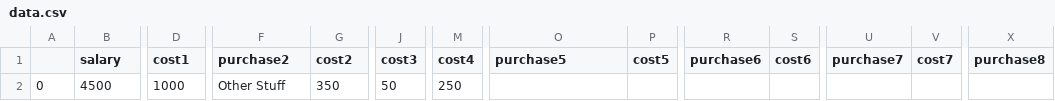
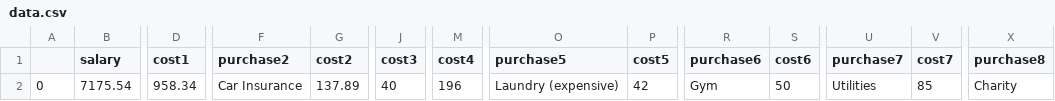
Before and after one commit to Peter-32/24_nonessential_budget_tracker, a CSV file: data.csv, drawn as a sheet; only a part is shown, gaps mark what is left out; the diff covers the shown part only; the diff names each change by its address in the sheet, - before the commit and + after, or states it on an @@ line.

```diff
--- a/data.csv
+++ b/data.csv
-B2 (salary): 4500
+B2 (salary): 7175.54
-D2 (cost1): 1000
+D2 (cost1): 958.34
-F2 (purchase2): Other Stuff
+F2 (purchase2): Car Insurance
-G2 (cost2): 350
+G2 (cost2): 137.89
-J2 (cost3): 50
+J2 (cost3): 40
-M2 (cost4): 250
+M2 (cost4): 196
-O2 (purchase5): (empty)
+O2 (purchase5): Laundry (expensive)
-P2 (cost5): (empty)
+P2 (cost5): 42
-R2 (purchase6): (empty)
+R2 (purchase6): Gym
-S2 (cost6): (empty)
+S2 (cost6): 50
-U2 (purchase7): (empty)
+U2 (purchase7): Utilities
-V2 (cost7): (empty)
+V2 (cost7): 85
-X2 (purchase8): (empty)
+X2 (purchase8): Charity
```
Also changed, not shown: 3 edited cells elsewhere in this file, 3 other files.
